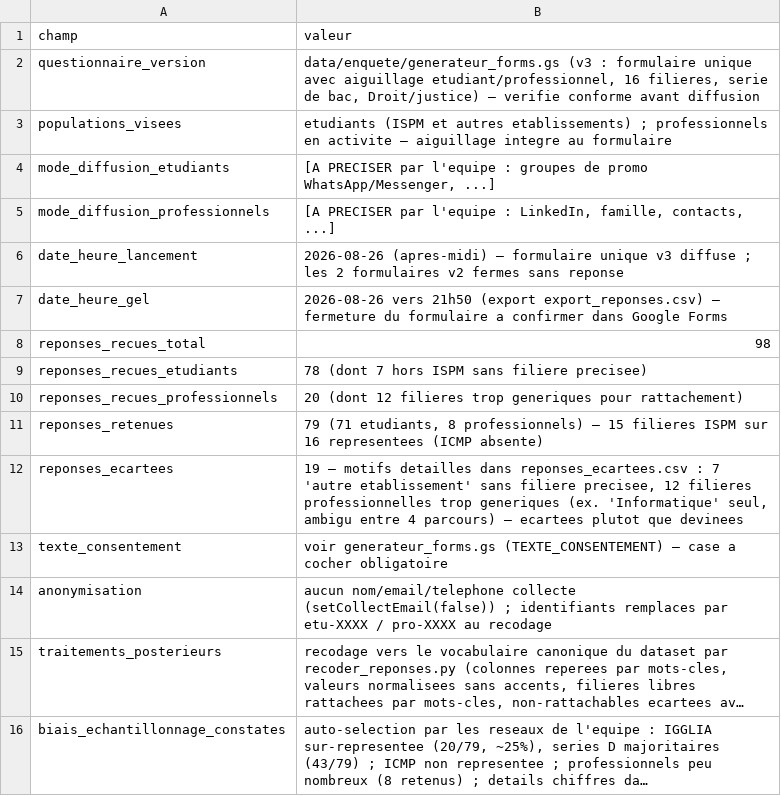
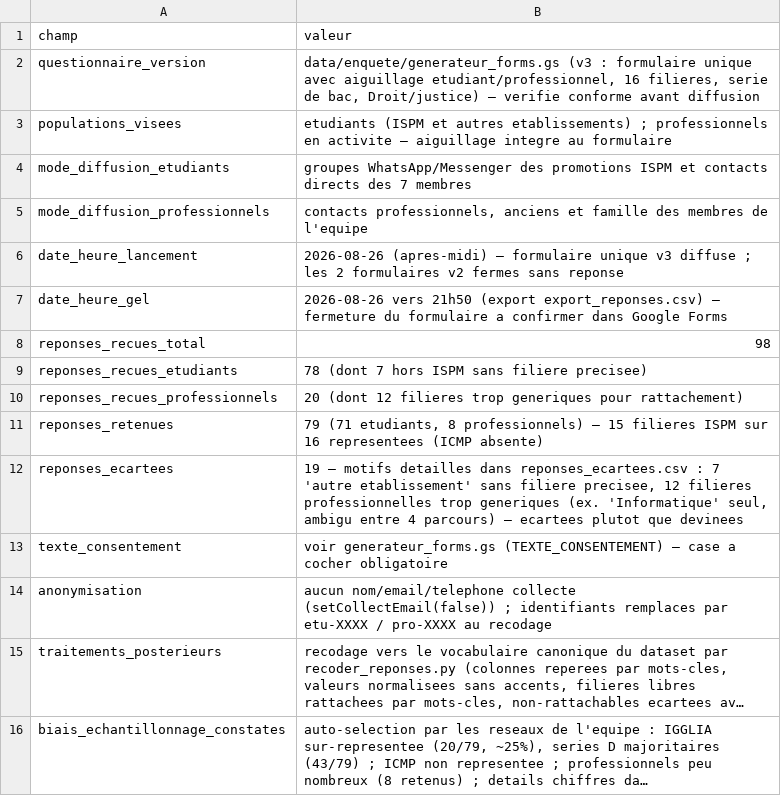
Before and after one commit to FabriceRandrianaivo/ORIENT-IA-IGGLIA5, a CSV file: data/enquete/registre_collecte.csv, drawn as a sheet; long unchanged cells end in ….

Commit message:
Corrections issues de l'audit de conformite : README resynchronise (38 cas, 6 outils, modes evalues), mention obligatoire generalisee a toutes les pages via le pied de page commun, identifiant de modele Anthropic retire des valeurs par defaut (ORIENTIA_MODEL requis), canaux de diffusion reels inscrits au registre de collecte

```diff
--- a/data/enquete/registre_collecte.csv
+++ b/data/enquete/registre_collecte.csv
@@ -3,4 +3,4 @@ questionnaire_version,"data/enquete/generateur_forms.gs (v3 : formulaire unique
 populations_visees,"etudiants (ISPM et autres etablissements) ; professionnels en activite — aiguillage integre au formulaire"
-mode_diffusion_etudiants,"[A PRECISER par l'equipe : groupes de promo WhatsApp/Messenger, ...]"
-mode_diffusion_professionnels,"[A PRECISER par l'equipe : LinkedIn, famille, contacts, ...]"
+mode_diffusion_etudiants,"groupes WhatsApp/Messenger des promotions ISPM et contacts directs des 7 membres"
+mode_diffusion_professionnels,"contacts professionnels, anciens et famille des membres de l'equipe"
 date_heure_lancement,"2026-08-26 (apres-midi) — formulaire unique v3 diffuse ; les 2 formulaires v2 fermes sans reponse"
```
Also changed, not shown: 4 other files.
